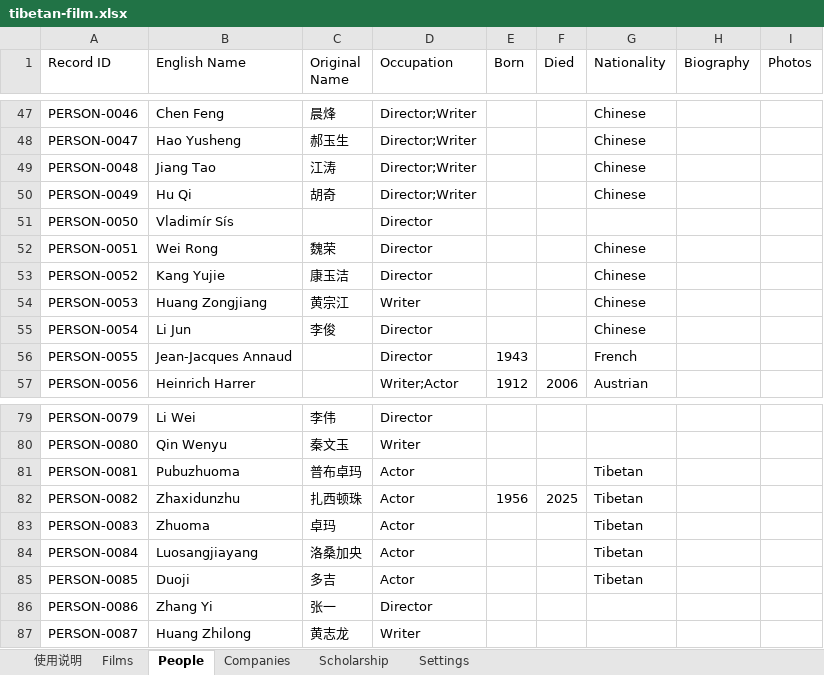
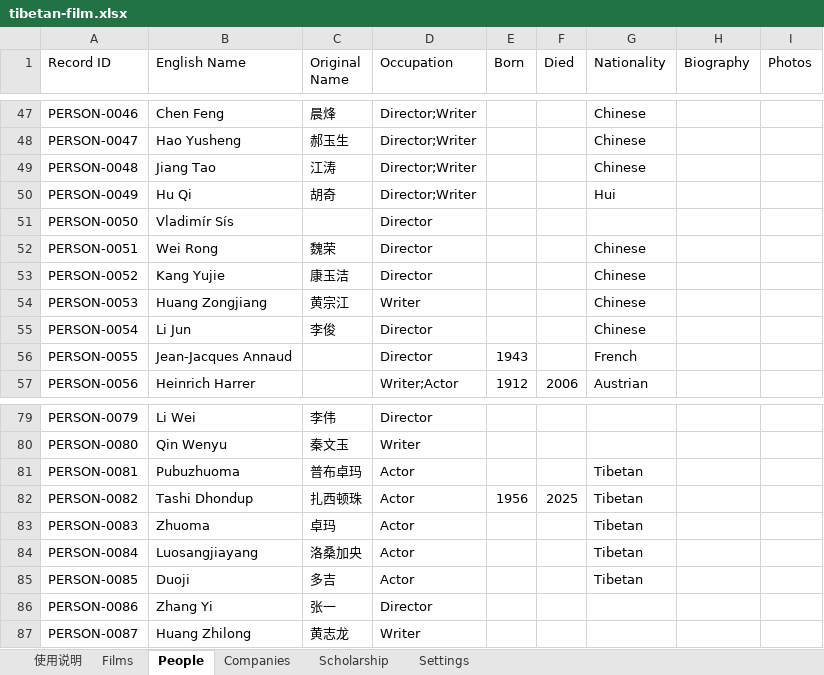
Before and after one commit to skyejuacct/tibetan-film-archive, an Excel workbook: data/tibetan-film.xlsx, sheet People, drawn as a sheet; only a part is shown, gaps mark what is left out; values as stored, in another font and other column widths than the file's, no borders; the diff covers the shown part only; the diff names each change by its address in the sheet, - before the commit and + after, or states it on an @@ line.

```diff
--- a/data/tibetan-film.xlsx (sheet People)
+++ b/data/tibetan-film.xlsx (sheet People)
-G50 (Nationality): Chinese
+G50 (Nationality): Hui
-B82 (English Name): Zhaxidunzhu
+B82 (English Name): Tashi Dhondup
```
Also changed, not shown: 49 added rows elsewhere in this sheet, sheet Films, sheet Companies.
